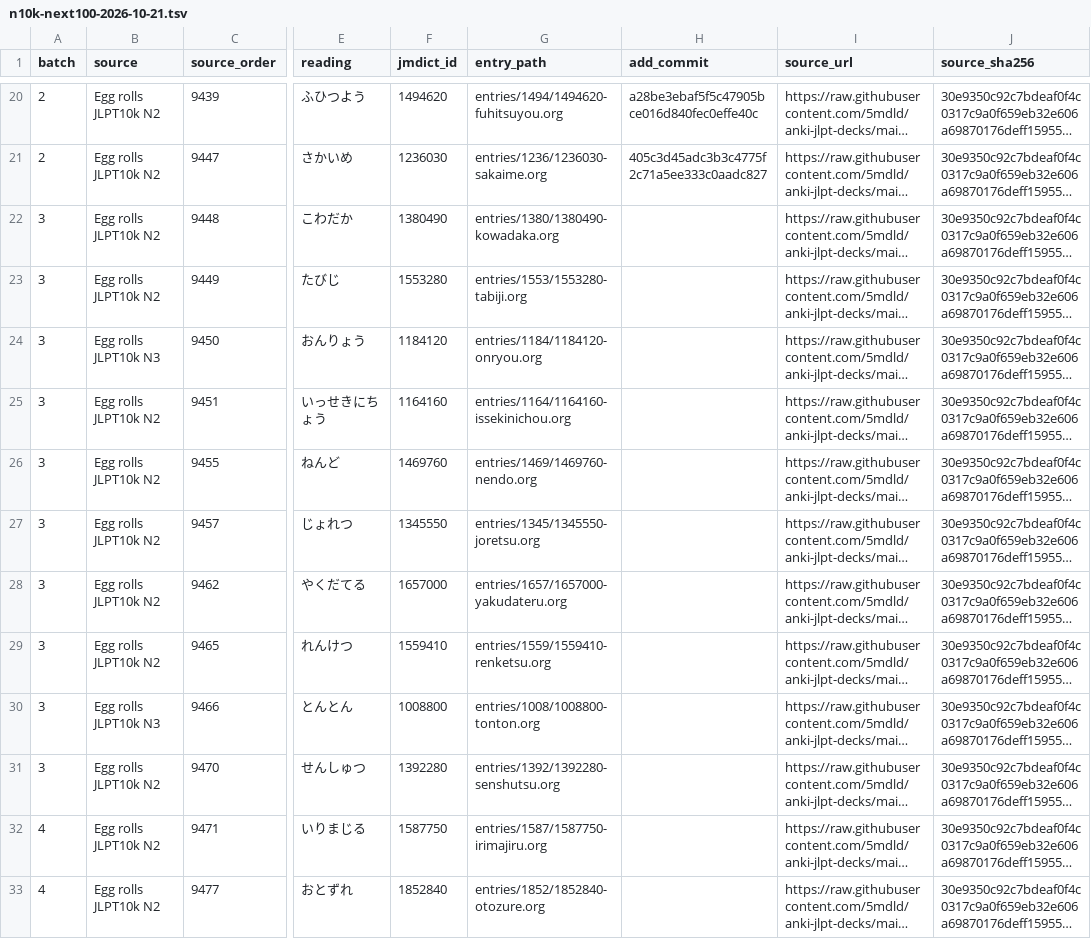
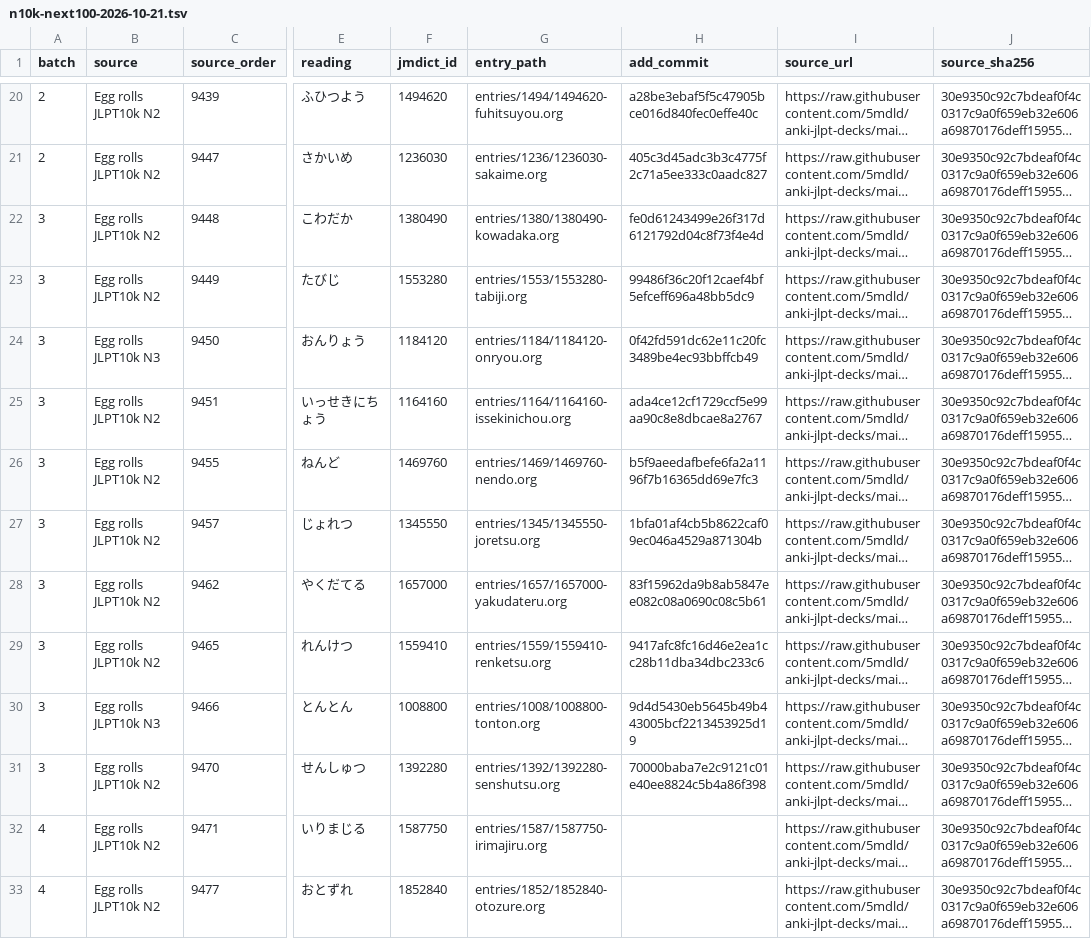
Before and after one commit to shogi-dojo/jibiki, a TSV file: docs/n10k-next100-2026-10-21.tsv, drawn as a sheet; only a part is shown, gaps mark what is left out; long unchanged cells end in …; the diff names each change by its address in the sheet, - before the commit and + after, or states it on an @@ line.

Commit message:
docs: record 30 completed vocabulary entries in fourth set

```diff
--- a/docs/n10k-next100-2026-10-21.tsv
+++ b/docs/n10k-next100-2026-10-21.tsv
-H22 (add_commit): (empty)
+H22 (add_commit): fe0d61243499e26f317d6121792d04c8f73f4e4d
-H23 (add_commit): (empty)
+H23 (add_commit): 99486f36c20f12caef4bf5efceff696a48bb5dc9
-H24 (add_commit): (empty)
+H24 (add_commit): 0f42fd591dc62e11c20fc3489be4ec93bbffcb49
-H25 (add_commit): (empty)
+H25 (add_commit): ada4ce12cf1729ccf5e99aa90c8e8dbcae8a2767
-H26 (add_commit): (empty)
+H26 (add_commit): b5f9aeedafbefe6fa2a1196f7b16365dd69e7fc3
-H27 (add_commit): (empty)
+H27 (add_commit): 1bfa01af4cb5b8622caf09ec046a4529a871304b
-H28 (add_commit): (empty)
+H28 (add_commit): 83f15962da9b8ab5847ee082c08a0690c08c5b61
-H29 (add_commit): (empty)
+H29 (add_commit): 9417afc8fc16d46e2ea1cc28b11dba34dbc233c6
-H30 (add_commit): (empty)
+H30 (add_commit): 9d4d5430eb5645b49b443005bcf2213453925d19
-H31 (add_commit): (empty)
+H31 (add_commit): 70000baba7e2c9121c01e40ee8824c5b4a86f398
```
Also changed, not shown: 1 other file.
